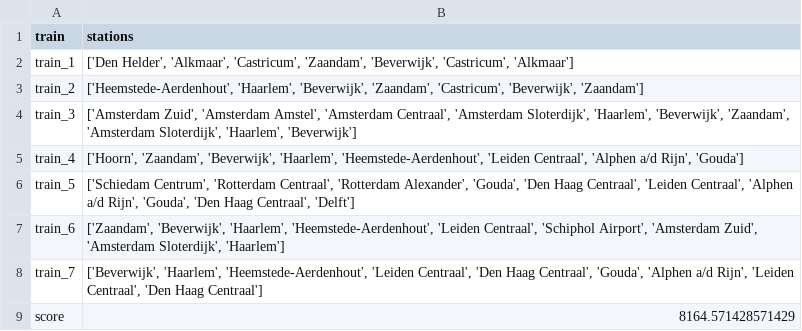
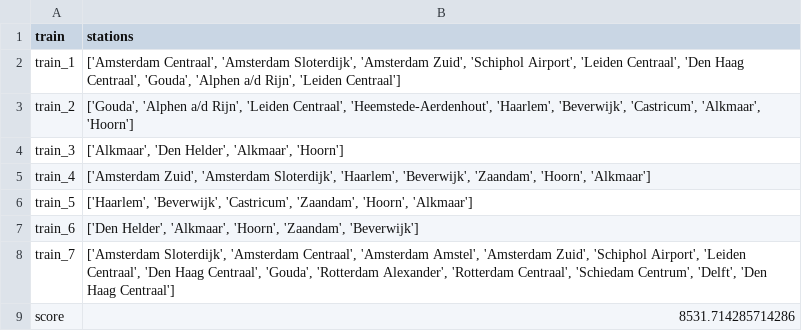
Before and after one commit to elkevdk/Spoorzoekers, a CSV file: output/output_nr.csv, drawn as a sheet.

```diff
--- a/output/output_nr.csv
+++ b/output/output_nr.csv
@@ -1,9 +1,9 @@
 train,stations
-train_1,"['Den Helder', 'Alkmaar', 'Castricum', 'Zaandam', 'Beverwijk', 'Castricum', 'Alkmaar']"
-train_2,"['Heemstede-Aerdenhout', 'Haarlem', 'Beverwijk', 'Zaandam', 'Castricum', 'Beverwijk', 'Zaandam']"
-train_3,"['Amsterdam Zuid', 'Amsterdam Amstel', 'Amsterdam Centraal', 'Amsterdam Sloterdijk', 'Haarlem', 'Beverwijk', 'Zaandam', 'Amsterdam Sloterdijk', 'Haarlem', 'Beverwijk']"
-train_4,"['Hoorn', 'Zaandam', 'Beverwijk', 'Haarlem', 'Heemstede-Aerdenhout', 'Leiden Centraal', 'Alphen a/d Rijn', 'Gouda']"
-train_5,"['Schiedam Centrum', 'Rotterdam Centraal', 'Rotterdam Alexander', 'Gouda', 'Den Haag Centraal', 'Leiden Centraal', 'Alphen a/d Rijn', 'Gouda', 'Den Haag Centraal', 'Delft']"
-train_6,"['Zaandam', 'Beverwijk', 'Haarlem', 'Heemstede-Aerdenhout', 'Leiden Centraal', 'Schiphol Airport', 'Amsterdam Zuid', 'Amsterdam Sloterdijk', 'Haarlem']"
-train_7,"['Beverwijk', 'Haarlem', 'Heemstede-Aerdenhout', 'Leiden Centraal', 'Den Haag Centraal', 'Gouda', 'Alphen a/d Rijn', 'Leiden Centraal', 'Den Haag Centraal']"
-score,8164.571428571429
+train_1,"['Amsterdam Centraal', 'Amsterdam Sloterdijk', 'Amsterdam Zuid', 'Schiphol Airport', 'Leiden Centraal', 'Den Haag Centraal', 'Gouda', 'Alphen a/d Rijn', 'Leiden Centraal']"
+train_2,"['Gouda', 'Alphen a/d Rijn', 'Leiden Centraal', 'Heemstede-Aerdenhout', 'Haarlem', 'Beverwijk', 'Castricum', 'Alkmaar', 'Hoorn']"
+train_3,"['Alkmaar', 'Den Helder', 'Alkmaar', 'Hoorn']"
+train_4,"['Amsterdam Zuid', 'Amsterdam Sloterdijk', 'Haarlem', 'Beverwijk', 'Zaandam', 'Hoorn', 'Alkmaar']"
+train_5,"['Haarlem', 'Beverwijk', 'Castricum', 'Zaandam', 'Hoorn', 'Alkmaar']"
+train_6,"['Den Helder', 'Alkmaar', 'Hoorn', 'Zaandam', 'Beverwijk']"
+train_7,"['Amsterdam Sloterdijk', 'Amsterdam Centraal', 'Amsterdam Amstel', 'Amsterdam Zuid', 'Schiphol Airport', 'Leiden Centraal', 'Den Haag Centraal', 'Gouda', 'Rotterdam Alexander', 'Rotterdam Centraal', 'Schiedam Centrum', 'Delft', 'Den Haag Centraal']"
+score,8531.714285714286
```
Also changed, not shown: output/output_r.csv, 5 other files.
